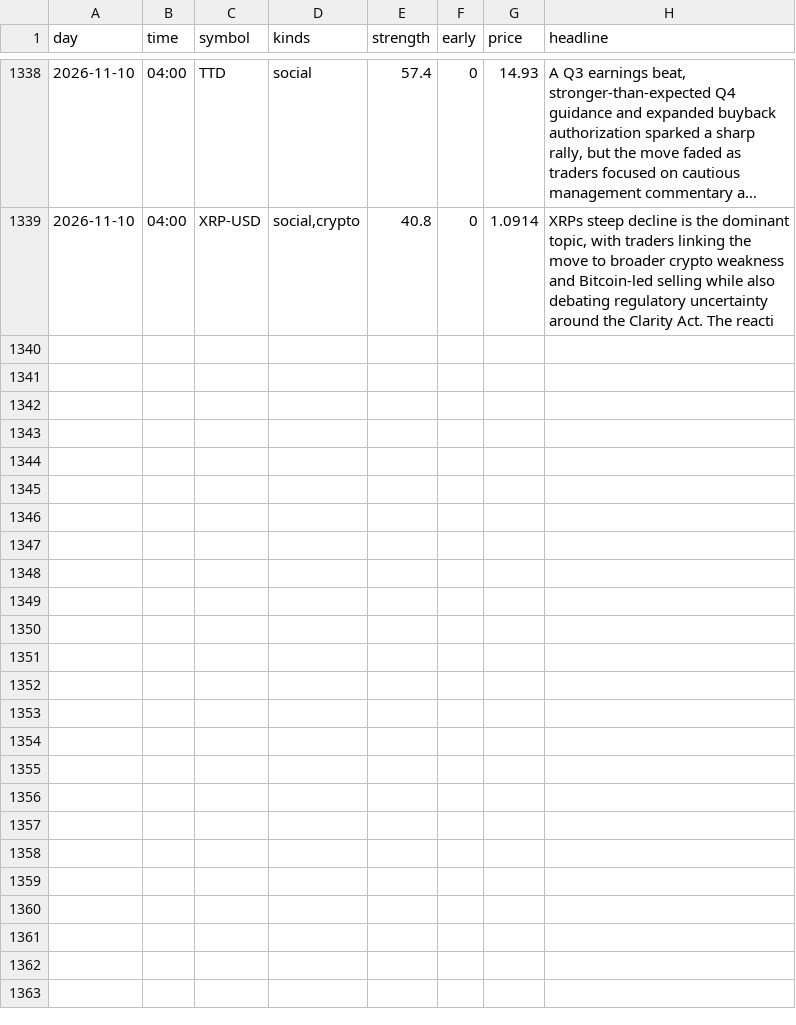
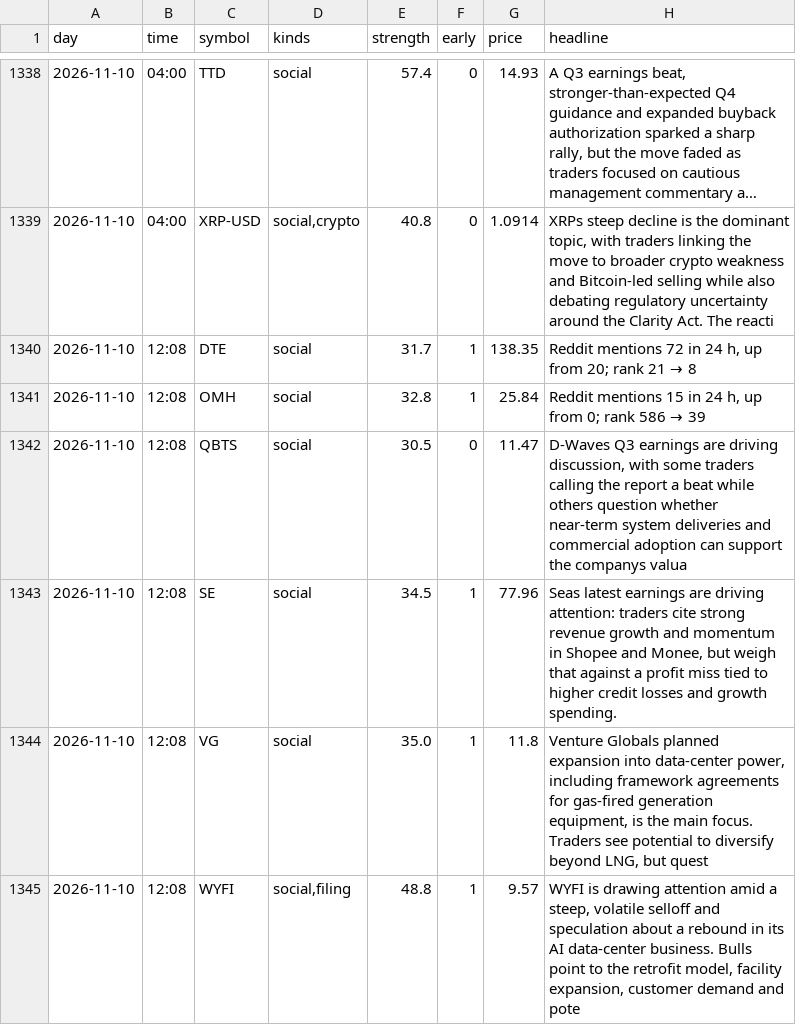
Before and after one commit to jwill736/market-tracker, a CSV file: early_calls.csv, drawn as a sheet; only a part is shown, gaps mark what is left out; long unchanged cells end in ….

```diff
--- a/early_calls.csv
+++ b/early_calls.csv
@@ -1339 +1339,7 @@ day,time,symbol,kinds,strength,early,price,headline
 2026-11-10,04:00,XRP-USD,"social,crypto",40.8,0,1.0914,"XRPs steep decline is the dominant topic, with traders linking the move to broader crypto weakness and Bitcoin-led selling while also debating regulatory uncertainty around the Clarity Act. The reacti"
+2026-11-10,12:08,DTE,social,31.7,1,138.35,"Reddit mentions 72 in 24 h, up from 20; rank 21 → 8"
+2026-11-10,12:08,OMH,social,32.8,1,25.84,"Reddit mentions 15 in 24 h, up from 0; rank 586 → 39"
+2026-11-10,12:08,QBTS,social,30.5,0,11.47,"D-Waves Q3 earnings are driving discussion, with some traders calling the report a beat while others question whether near-term system deliveries and commercial adoption can support the companys valua"
+2026-11-10,12:08,SE,social,34.5,1,77.96,"Seas latest earnings are driving attention: traders cite strong revenue growth and momentum in Shopee and Monee, but weigh that against a profit miss tied to higher credit losses and growth spending. "
+2026-11-10,12:08,VG,social,35.0,1,11.8,"Venture Globals planned expansion into data-center power, including framework agreements for gas-fired generation equipment, is the main focus. Traders see potential to diversify beyond LNG, but quest"
+2026-11-10,12:08,WYFI,"social,filing",48.8,1,9.57,"WYFI is drawing attention amid a steep, volatile selloff and speculation about a rebound in its AI data-center business. Bulls point to the retrofit model, facility expansion, customer demand and pote"
```
Also changed, not shown: alert_log.csv, alerted.csv, 1 other file.
